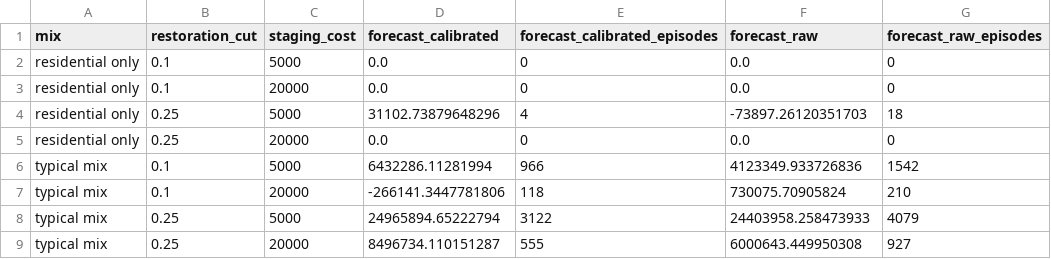
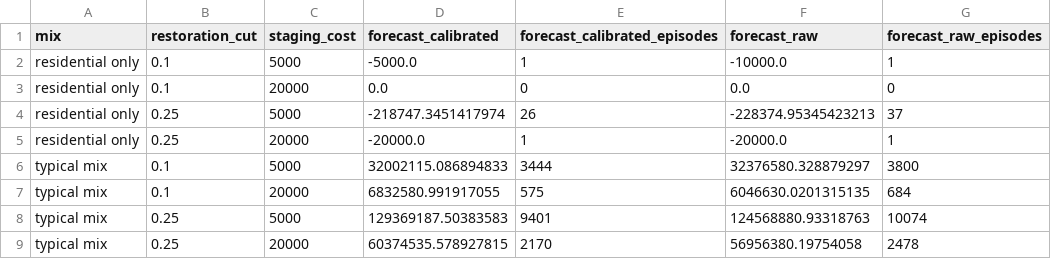
Before and after one commit to UgoBruzadin/storm-outage-risk, a CSV file: ml/results/value_forecasts_2025.csv, drawn as a sheet.

```diff
--- a/ml/results/value_forecasts_2025.csv
+++ b/ml/results/value_forecasts_2025.csv
@@ -1,9 +1,9 @@
 mix,restoration_cut,staging_cost,forecast_calibrated,forecast_calibrated_episodes,forecast_raw,forecast_raw_episodes
-residential only,0.1,5000,0.0,0,0.0,0
+residential only,0.1,5000,-5000.0,1,-10000.0,1
 residential only,0.1,20000,0.0,0,0.0,0
-residential only,0.25,5000,31102.73879648296,4,-73897.26120351703,18
-residential only,0.25,20000,0.0,0,0.0,0
-typical mix,0.1,5000,6432286.11281994,966,4123349.933726836,1542
-typical mix,0.1,20000,-266141.3447781806,118,730075.70905824,210
-typical mix,0.25,5000,24965894.65222794,3122,24403958.258473933,4079
-typical mix,0.25,20000,8496734.110151287,555,6000643.449950308,927
+residential only,0.25,5000,-218747.3451417974,26,-228374.95345423213,37
+residential only,0.25,20000,-20000.0,1,-20000.0,1
+typical mix,0.1,5000,32002115.086894833,3444,32376580.328879297,3800
+typical mix,0.1,20000,6832580.991917055,575,6046630.0201315135,684
+typical mix,0.25,5000,129369187.50383583,9401,124568880.93318763,10074
+typical mix,0.25,20000,60374535.578927815,2170,56956380.19754058,2478
```
Also changed, not shown: ml/results/benchmark_final_2025.csv, ml/results/canopy_by_state.csv, 35 other files.
